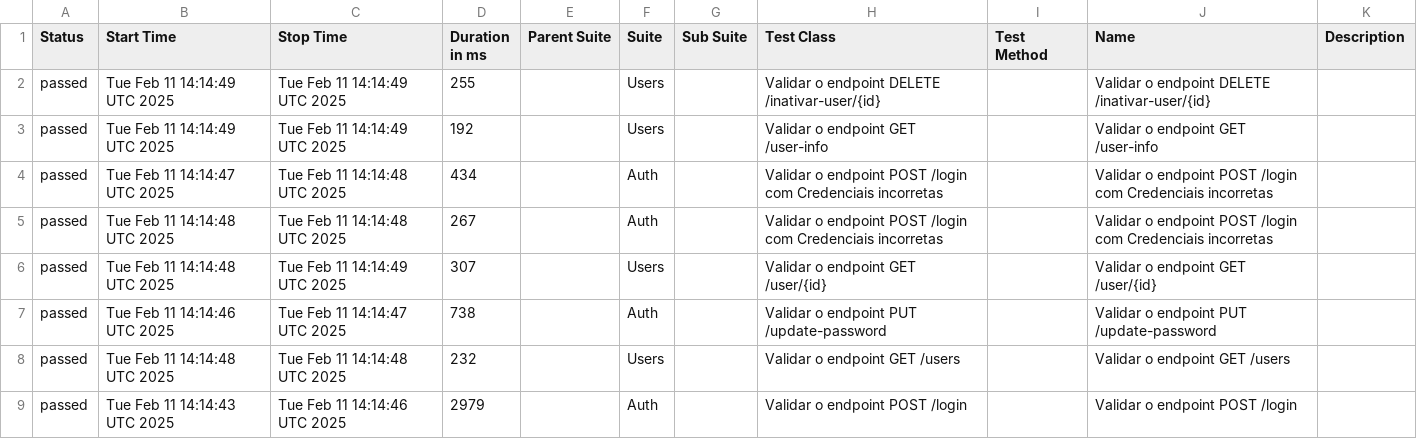
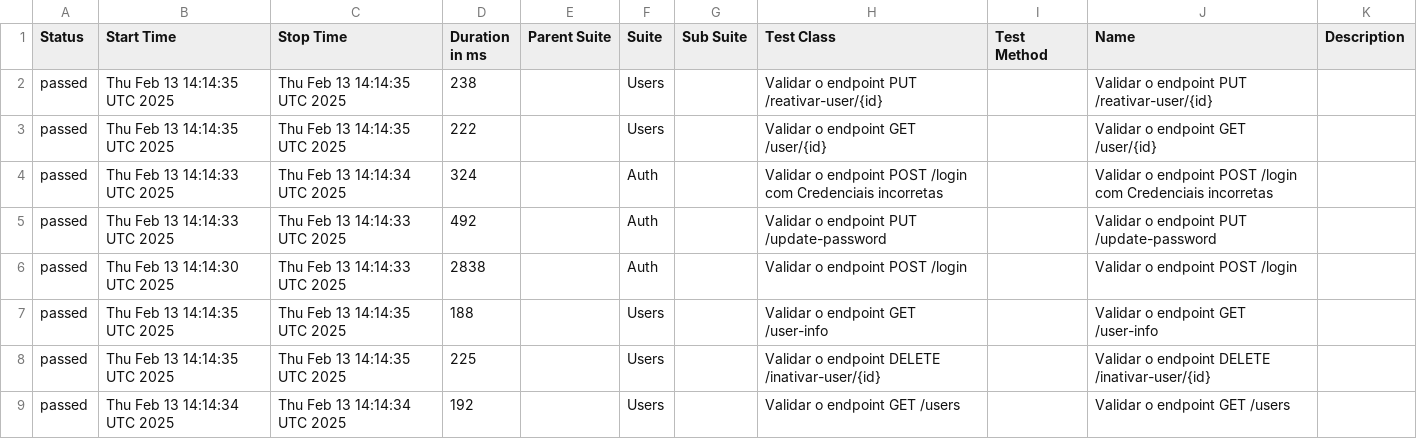
Before and after one commit to Pedrothh/automacao-api-rest-assured, a CSV file: data/suites.csv, drawn as a sheet; only a part is shown; the diff covers the shown part only.

```diff
--- a/data/suites.csv
+++ b/data/suites.csv
@@ -1,9 +1,9 @@
 "Status","Start Time","Stop Time","Duration in ms","Parent Suite","Suite","Sub Suite","Test Class","Test Method","Name","Description"
-"passed","Tue Feb 11 14:14:49 UTC 2025","Tue Feb 11 14:14:49 UTC 2025","255","","Users","","Validar o endpoint DELETE /inativar-user/{id}","","Validar o endpoint DELETE /inativar-user/{id}",""
-"passed","Tue Feb 11 14:14:49 UTC 2025","Tue Feb 11 14:14:49 UTC 2025","192","","Users","","Validar o endpoint GET /user-info","","Validar o endpoint GET /user-info",""
-"passed","Tue Feb 11 14:14:47 UTC 2025","Tue Feb 11 14:14:48 UTC 2025","434","","Auth","","Validar o endpoint POST /login com Credenciais incorretas","","Validar o endpoint POST /login com Credenciais incorretas",""
-"passed","Tue Feb 11 14:14:48 UTC 2025","Tue Feb 11 14:14:48 UTC 2025","267","","Auth","","Validar o endpoint POST /login com Credenciais incorretas","","Validar o endpoint POST /login com Credenciais incorretas",""
-"passed","Tue Feb 11 14:14:48 UTC 2025","Tue Feb 11 14:14:49 UTC 2025","307","","Users","","Validar o endpoint GET /user/{id}","","Validar o endpoint GET /user/{id}",""
-"passed","Tue Feb 11 14:14:46 UTC 2025","Tue Feb 11 14:14:47 UTC 2025","738","","Auth","","Validar o endpoint PUT /update-password","","Validar o endpoint PUT /update-password",""
-"passed","Tue Feb 11 14:14:48 UTC 2025","Tue Feb 11 14:14:48 UTC 2025","232","","Users","","Validar o endpoint GET /users","","Validar o endpoint GET /users",""
-"passed","Tue Feb 11 14:14:43 UTC 2025","Tue Feb 11 14:14:46 UTC 2025","2979","","Auth","","Validar o endpoint POST /login","","Validar o endpoint POST /login",""
+"passed","Thu Feb 13 14:14:35 UTC 2025","Thu Feb 13 14:14:35 UTC 2025","238","","Users","","Validar o endpoint PUT /reativar-user/{id}","","Validar o endpoint PUT /reativar-user/{id}",""
+"passed","Thu Feb 13 14:14:35 UTC 2025","Thu Feb 13 14:14:35 UTC 2025","222","","Users","","Validar o endpoint GET /user/{id}","","Validar o endpoint GET /user/{id}",""
+"passed","Thu Feb 13 14:14:33 UTC 2025","Thu Feb 13 14:14:34 UTC 2025","324","","Auth","","Validar o endpoint POST /login com Credenciais incorretas","","Validar o endpoint POST /login com Credenciais incorretas",""
+"passed","Thu Feb 13 14:14:33 UTC 2025","Thu Feb 13 14:14:33 UTC 2025","492","","Auth","","Validar o endpoint PUT /update-password","","Validar o endpoint PUT /update-password",""
+"passed","Thu Feb 13 14:14:30 UTC 2025","Thu Feb 13 14:14:33 UTC 2025","2838","","Auth","","Validar o endpoint POST /login","","Validar o endpoint POST /login",""
+"passed","Thu Feb 13 14:14:35 UTC 2025","Thu Feb 13 14:14:35 UTC 2025","188","","Users","","Validar o endpoint GET /user-info","","Validar o endpoint GET /user-info",""
+"passed","Thu Feb 13 14:14:35 UTC 2025","Thu Feb 13 14:14:35 UTC 2025","225","","Users","","Validar o endpoint DELETE /inativar-user/{id}","","Validar o endpoint DELETE /inativar-user/{id}",""
+"passed","Thu Feb 13 14:14:34 UTC 2025","Thu Feb 13 14:14:34 UTC 2025","192","","Users","","Validar o endpoint GET /users","","Validar o endpoint GET /users",""
```
Also changed, not shown: 9 edited cells elsewhere in this file, data/behaviors.csv, 48 other files.
